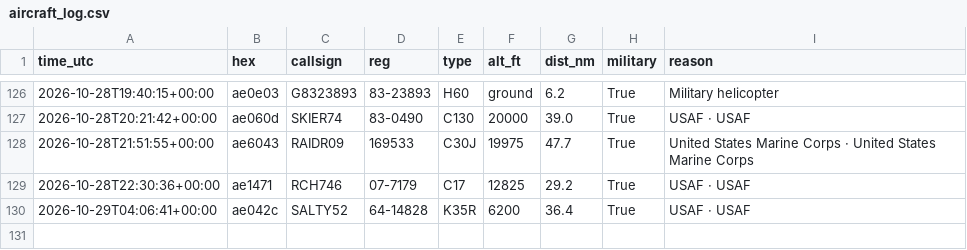
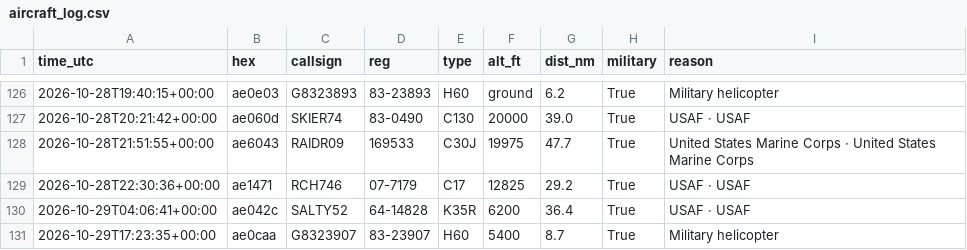
Before and after one commit to kkozinski11/aircraft-alerts, a CSV file: aircraft_log.csv, drawn as a sheet; only a part is shown, gaps mark what is left out.

```diff
--- a/aircraft_log.csv
+++ b/aircraft_log.csv
@@ -130 +130,2 @@ time_utc,hex,callsign,reg,type,alt_ft,dist_nm,military,reason
 2026-10-29T04:06:41+00:00,ae042c,SALTY52,64-14828,K35R,6200,36.4,True,USAF · USAF
+2026-10-29T17:23:35+00:00,ae0caa,G8323907,83-23907,H60,5400,8.7,True,Military helicopter
```
Also changed, not shown: 1 other file.
